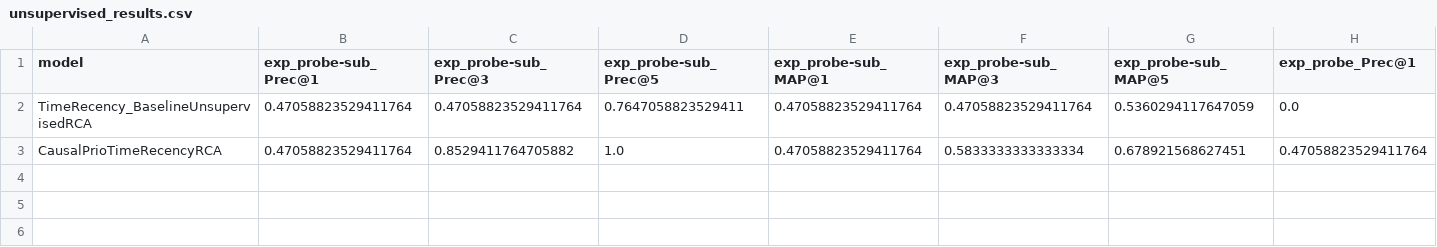
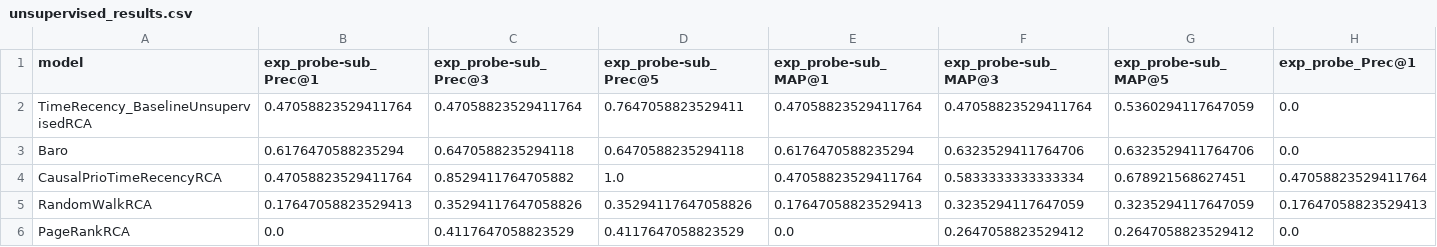
Before and after one commit to causalgraph/causRCA, a CSV file: eval/rca/results/unsupervised_results.csv, drawn as a sheet; only a part is shown; rows hold the shown columns only; the diff names each change by its address in the sheet, - before the commit and + after, or states it on an @@ line.

Commit message:
Enhance RCA Models and Evaluation Metrics (#2)

```diff
--- a/eval/rca/results/unsupervised_results.csv
+++ b/eval/rca/results/unsupervised_results.csv
+row 3: Baro | 0.6176470588235294 | 0.6470588235294118 | 0.6470588235294118 | 0.6176470588235294 | 0.6323529411764706 | 0.6323529411764706 | 0.0
+row 5: RandomWalkRCA | 0.17647058823529413 | 0.35294117647058826 | 0.35294117647058826 | 0.17647058823529413 | 0.3235294117647059 | 0.3235294117647059 | 0.17647058823529413
+row 6: PageRankRCA | 0.0 | 0.4117647058823529 | 0.4117647058823529 | 0.0 | 0.2647058823529412 | 0.2647058823529412 | 0.0
```
Also changed, not shown: eval/cd/results/evaluation_results.csv, 9 other files.
